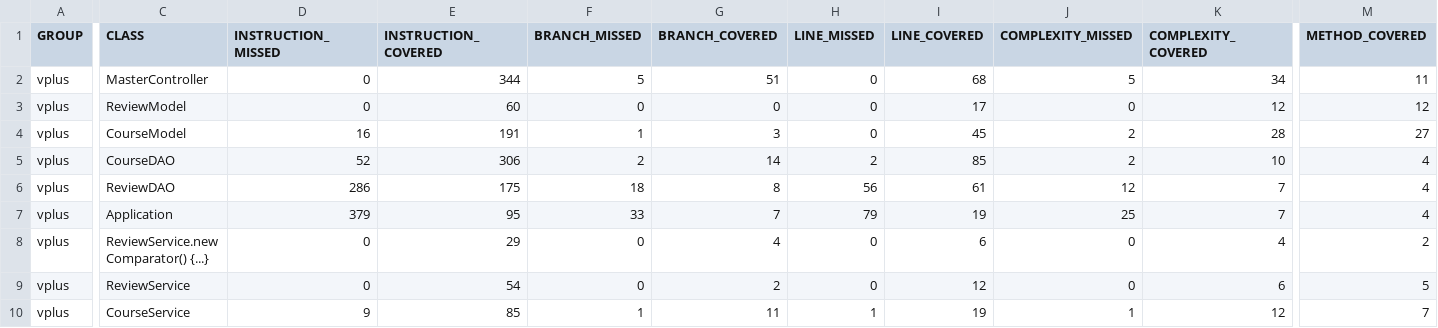
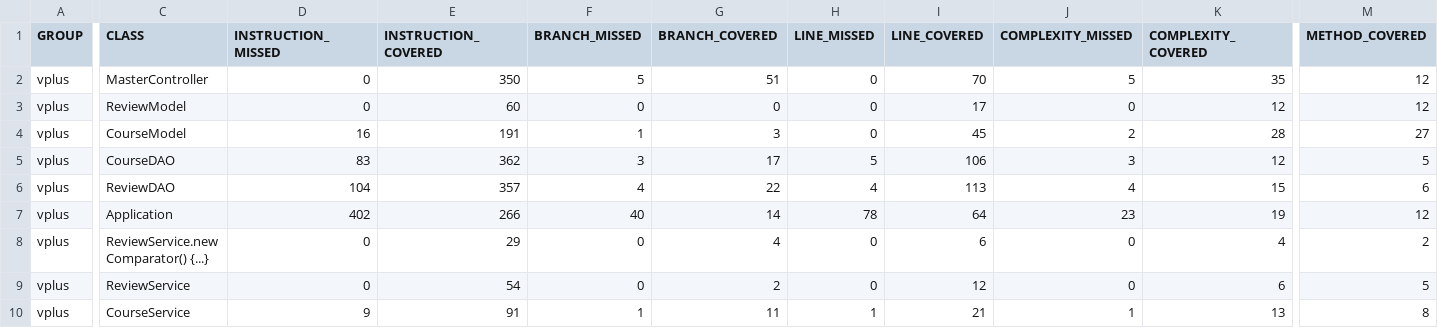
Before and after one commit to pow25/vergilplus, a CSV file: report/jacoco-ut/jacoco.csv, drawn as a sheet; only a part is shown, gaps mark what is left out; the diff covers the shown part only; the diff names each change by its address in the sheet, - before the commit and + after, or states it on an @@ line.

```diff
--- a/report/jacoco-ut/jacoco.csv
+++ b/report/jacoco-ut/jacoco.csv
-E2 (INSTRUCTION_COVERED): 344
+E2 (INSTRUCTION_COVERED): 350
-I2 (LINE_COVERED): 68
+I2 (LINE_COVERED): 70
-K2 (COMPLEXITY_COVERED): 34
+K2 (COMPLEXITY_COVERED): 35
-M2 (METHOD_COVERED): 11
+M2 (METHOD_COVERED): 12
-D5 (INSTRUCTION_MISSED): 52
+D5 (INSTRUCTION_MISSED): 83
-E5 (INSTRUCTION_COVERED): 306
+E5 (INSTRUCTION_COVERED): 362
-F5 (BRANCH_MISSED): 2
+F5 (BRANCH_MISSED): 3
-G5 (BRANCH_COVERED): 14
+G5 (BRANCH_COVERED): 17
-H5 (LINE_MISSED): 2
+H5 (LINE_MISSED): 5
-I5 (LINE_COVERED): 85
+I5 (LINE_COVERED): 106
-J5 (COMPLEXITY_MISSED): 2
+J5 (COMPLEXITY_MISSED): 3
-K5 (COMPLEXITY_COVERED): 10
+K5 (COMPLEXITY_COVERED): 12
-M5 (METHOD_COVERED): 4
+M5 (METHOD_COVERED): 5
-D6 (INSTRUCTION_MISSED): 286
+D6 (INSTRUCTION_MISSED): 104
-E6 (INSTRUCTION_COVERED): 175
+E6 (INSTRUCTION_COVERED): 357
-F6 (BRANCH_MISSED): 18
+F6 (BRANCH_MISSED): 4
-G6 (BRANCH_COVERED): 8
+G6 (BRANCH_COVERED): 22
-H6 (LINE_MISSED): 56
+H6 (LINE_MISSED): 4
-I6 (LINE_COVERED): 61
+I6 (LINE_COVERED): 113
-J6 (COMPLEXITY_MISSED): 12
+J6 (COMPLEXITY_MISSED): 4
-K6 (COMPLEXITY_COVERED): 7
+K6 (COMPLEXITY_COVERED): 15
-M6 (METHOD_COVERED): 4
+M6 (METHOD_COVERED): 6
-D7 (INSTRUCTION_MISSED): 379
+D7 (INSTRUCTION_MISSED): 402
-E7 (INSTRUCTION_COVERED): 95
+E7 (INSTRUCTION_COVERED): 266
-F7 (BRANCH_MISSED): 33
+F7 (BRANCH_MISSED): 40
-G7 (BRANCH_COVERED): 7
+G7 (BRANCH_COVERED): 14
-H7 (LINE_MISSED): 79
+H7 (LINE_MISSED): 78
-I7 (LINE_COVERED): 19
+I7 (LINE_COVERED): 64
-J7 (COMPLEXITY_MISSED): 25
+J7 (COMPLEXITY_MISSED): 23
-K7 (COMPLEXITY_COVERED): 7
+K7 (COMPLEXITY_COVERED): 19
-M7 (METHOD_COVERED): 4
+M7 (METHOD_COVERED): 12
-E10 (INSTRUCTION_COVERED): 85
+E10 (INSTRUCTION_COVERED): 91
-I10 (LINE_COVERED): 19
+I10 (LINE_COVERED): 21
-K10 (COMPLEXITY_COVERED): 12
+K10 (COMPLEXITY_COVERED): 13
-M10 (METHOD_COVERED): 7
+M10 (METHOD_COVERED): 8
```
Also changed, not shown: 2 edited cells elsewhere in this file, 26 other files.
